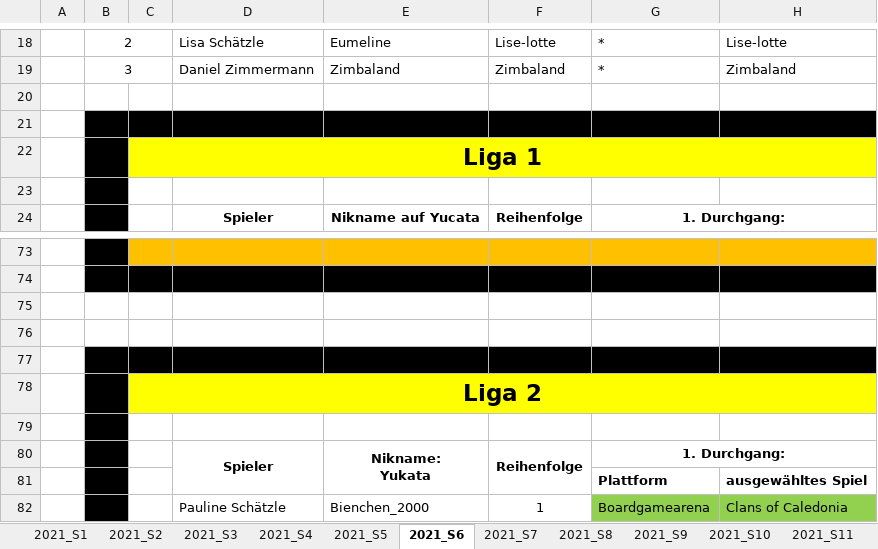
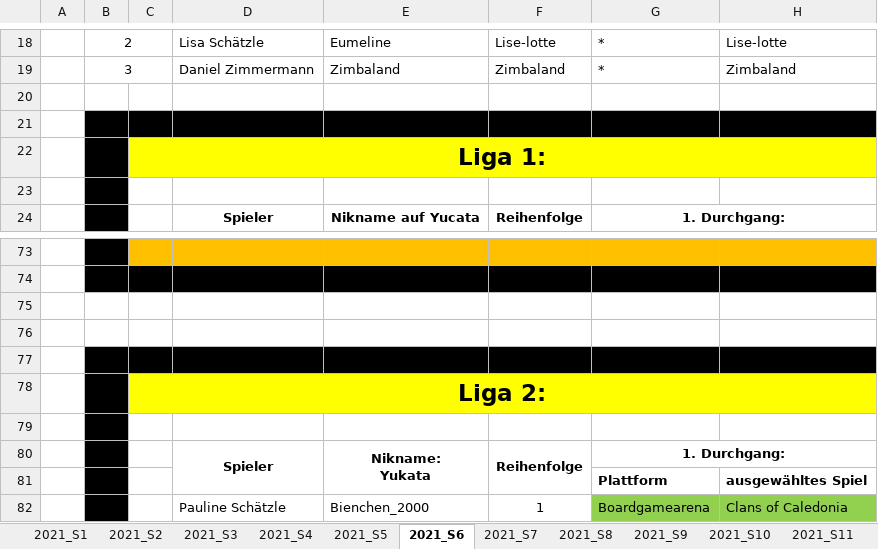
Before and after one commit to caravanlizzy/kennerliga, an Excel workbook: data_migration/data/2021.xlsm, sheet 2021_S6, drawn as a sheet; only a part is shown, gaps mark what is left out; values as stored, in another font and other column widths than the file's, no borders; conditional formats not drawn; the diff names each change by its address in the sheet, - before the commit and + after, or states it on an @@ line.

```diff
--- a/data_migration/data/2021.xlsm (sheet 2021_S6)
+++ b/data_migration/data/2021.xlsm (sheet 2021_S6)
-C22: Liga 1
+C22: Liga 1:
-C78: Liga 2
+C78: Liga 2:
```
Also changed, not shown: sheet 2021_S2, sheet 2021_S12, sheet 2021_S5, sheet 2021_S9, sheet 2021_S7, sheet 2021_S4, 5 more sheets, data_migration/data/2020.xlsm, data_migration/data/2022.xlsm, 1 other file.
